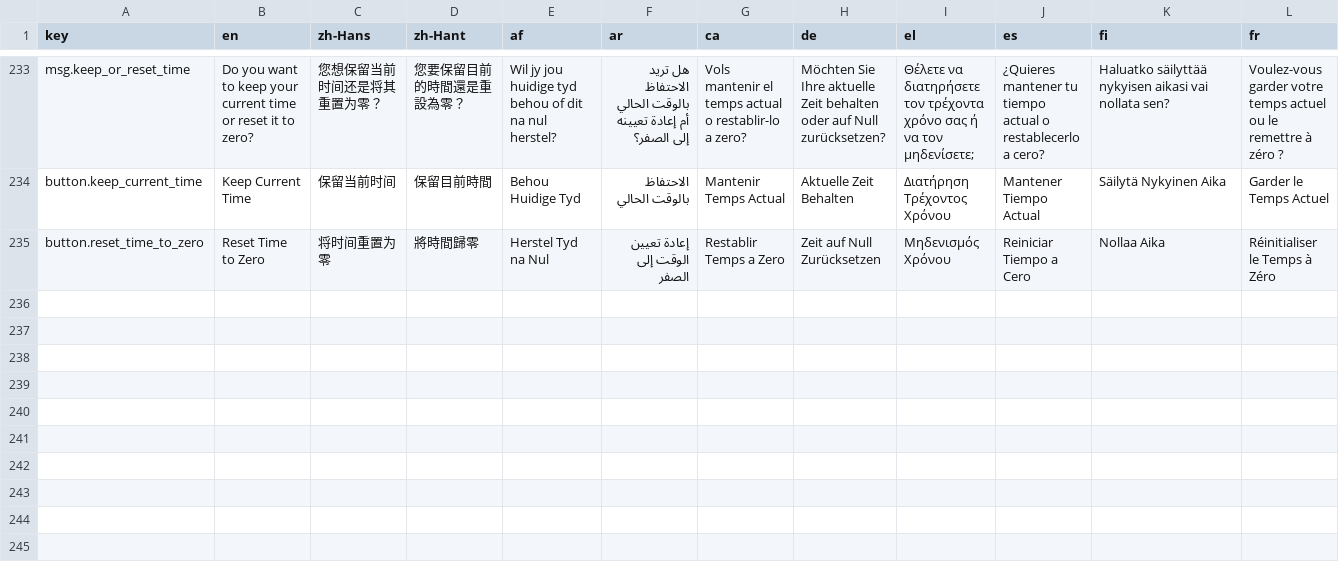
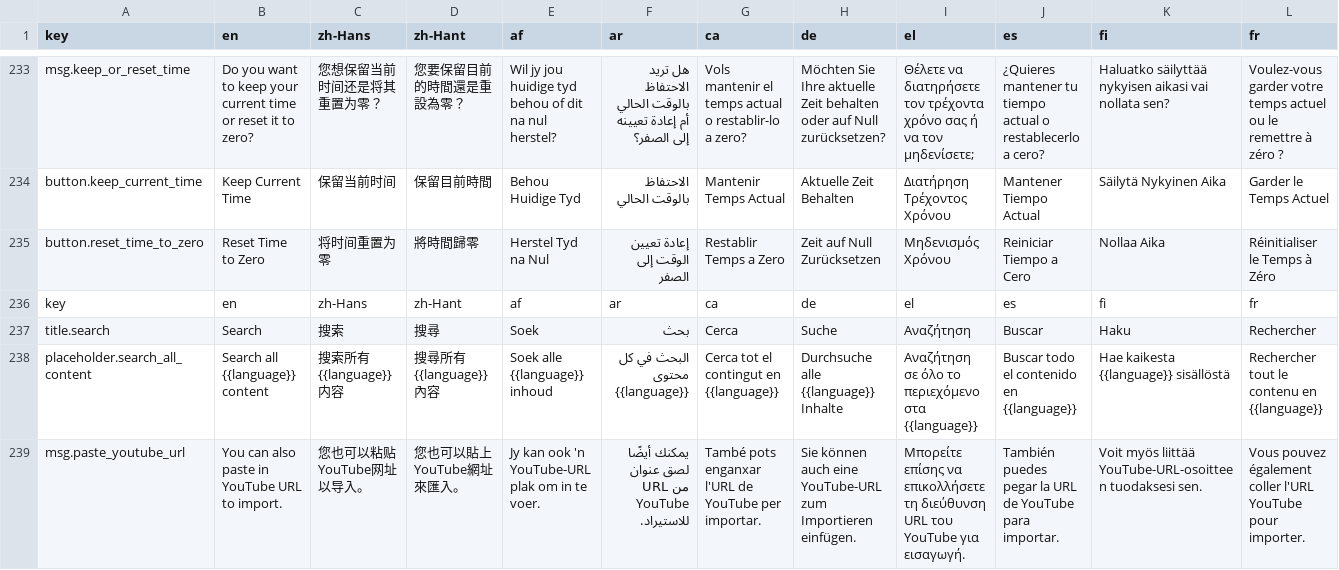
Before and after one commit to longjiang/language-player, a CSV file: data/translations/lp3-trans-general.csv, drawn as a sheet; only a part is shown, gaps mark what is left out; rows hold the shown columns only; the diff names each change by its address in the sheet, - before the commit and + after, or states it on an @@ line.

Commit message:
localize(search): Translate Search Page

```diff
--- a/data/translations/lp3-trans-general.csv
+++ b/data/translations/lp3-trans-general.csv
+row 236: key | en | zh-Hans | zh-Hant | af | ar | ca | de | el | es | fi | fr
+row 237: title.search | Search | 搜索 | 搜尋 | Soek | بحث | Cerca | Suche | Αναζήτηση | Buscar | Haku | Rechercher
+row 238: placeholder.search_all_content | Search all {{language}} content | 搜索所有{{language}}内容 | 搜尋所有{{language}}內容 | Soek alle {{language}} inhoud | البحث في كل محتوى {{language}} | Cerca tot el contingut en {{language}} | Durchsuche alle {{language}} Inhalte | Αναζήτηση σε όλο το περιεχόμενο στα {{language}} | Buscar todo el contenido en {{language}} | Hae kaikesta {{language}} sisällöstä | Rechercher tout le contenu en {{language}}
+row 239: msg.paste_youtube_url | You can also paste in YouTube URL to import. | 您也可以粘贴YouTube网址以导入。 | 您也可以貼上YouTube網址來匯入。 | Jy kan ook 'n YouTube-URL plak om in te voer. | يمكنك أيضًا لصق عنوان URL من YouTube للاستيراد. | També pots enganxar l'URL de YouTube per importar. | Sie können auch eine YouTube-URL zum Importieren einfügen. | Μπορείτε επίσης να επικολλήσετε τη διεύθυνση URL του YouTube για εισαγωγή. | También puedes pegar la URL de YouTube para importar. | Voit myös liittää YouTube-URL-osoitteen tuodaksesi sen. | Vous pouvez également coller l'URL YouTube pour importer.
```
Also changed, not shown: 32 other files.
